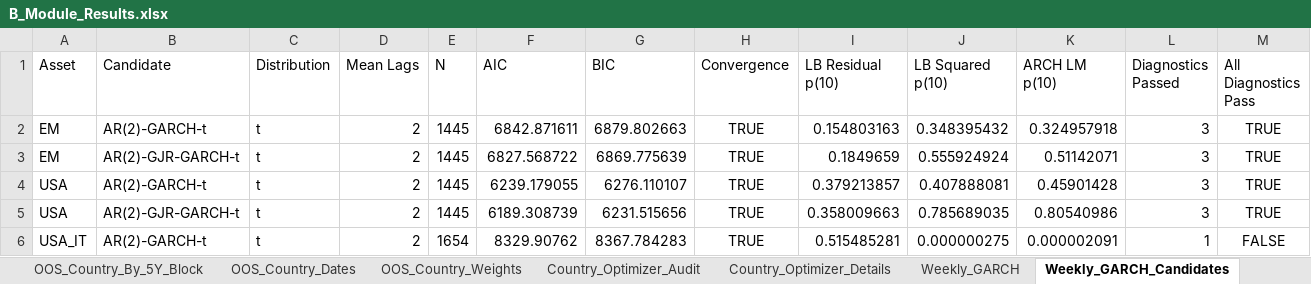
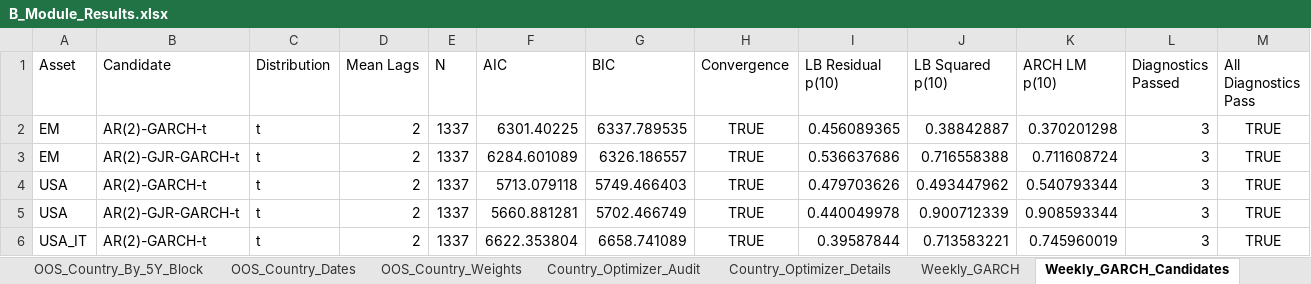
Before and after one commit to hanxu2490-lang/Globeflex-b, an Excel workbook: output/q1/module_B/B_Module_Results.xlsx, sheet Weekly_GARCH_Candidates, drawn as a sheet; only a part is shown; values as stored, in another font and other column widths than the file's, no borders; the diff covers the shown part only; the diff names each change by its address in the sheet, - before the commit and + after, or states it on an @@ line.

```diff
--- a/output/q1/module_B/B_Module_Results.xlsx (sheet Weekly_GARCH_Candidates)
+++ b/output/q1/module_B/B_Module_Results.xlsx (sheet Weekly_GARCH_Candidates)
-E2:E5 (N): 1445
+E2:E5 (N): 1337
-F2 (AIC): 6842.871611
+F2 (AIC): 6301.40225
-G2 (BIC): 6879.802663
+G2 (BIC): 6337.789535
-I2 (LB Residual p(10)): 0.154803163
+I2 (LB Residual p(10)): 0.456089365
-J2 (LB Squared p(10)): 0.348395432
+J2 (LB Squared p(10)): 0.38842887
-K2 (ARCH LM p(10)): 0.324957918
+K2 (ARCH LM p(10)): 0.370201298
-F3 (AIC): 6827.568722
+F3 (AIC): 6284.601089
-G3 (BIC): 6869.775639
+G3 (BIC): 6326.186557
-I3 (LB Residual p(10)): 0.1849659
+I3 (LB Residual p(10)): 0.536637686
-J3 (LB Squared p(10)): 0.555924924
+J3 (LB Squared p(10)): 0.716558388
-K3 (ARCH LM p(10)): 0.51142071
+K3 (ARCH LM p(10)): 0.711608724
-F4 (AIC): 6239.179055
+F4 (AIC): 5713.079118
-G4 (BIC): 6276.110107
+G4 (BIC): 5749.466403
-I4 (LB Residual p(10)): 0.379213857
+I4 (LB Residual p(10)): 0.479703626
-J4 (LB Squared p(10)): 0.407888081
+J4 (LB Squared p(10)): 0.493447962
-K4 (ARCH LM p(10)): 0.45901428
+K4 (ARCH LM p(10)): 0.540793344
-F5 (AIC): 6189.308739
+F5 (AIC): 5660.881281
-G5 (BIC): 6231.515656
+G5 (BIC): 5702.466749
-I5 (LB Residual p(10)): 0.358009663
+I5 (LB Residual p(10)): 0.440049978
-J5 (LB Squared p(10)): 0.785689035
+J5 (LB Squared p(10)): 0.900712339
-K5 (ARCH LM p(10)): 0.80540986
+K5 (ARCH LM p(10)): 0.908593344
-E6 (N): 1654
+E6 (N): 1337
-F6 (AIC): 8329.90762
+F6 (AIC): 6622.353804
-G6 (BIC): 8367.784283
+G6 (BIC): 6658.741089
-I6 (LB Residual p(10)): 0.515485281
+I6 (LB Residual p(10)): 0.39587844
-J6 (LB Squared p(10)): 0.000000275
+J6 (LB Squared p(10)): 0.713583221
-K6 (ARCH LM p(10)): 0.000002091
+K6 (ARCH LM p(10)): 0.745960019
-L6 (Diagnostics Passed): 1
+L6 (Diagnostics Passed): 3
-M6 (All Diagnostics Pass): FALSE
+M6 (All Diagnostics Pass): TRUE
```
Also changed, not shown: 73 edited cells elsewhere in this sheet, sheet Weekly_DCC_Cap_Sensitivity, sheet Weekly_GARCH, sheet Weekly_DCC_Params, output/q1/module_C/module_C_results_v2.xlsx, 6 other files.
